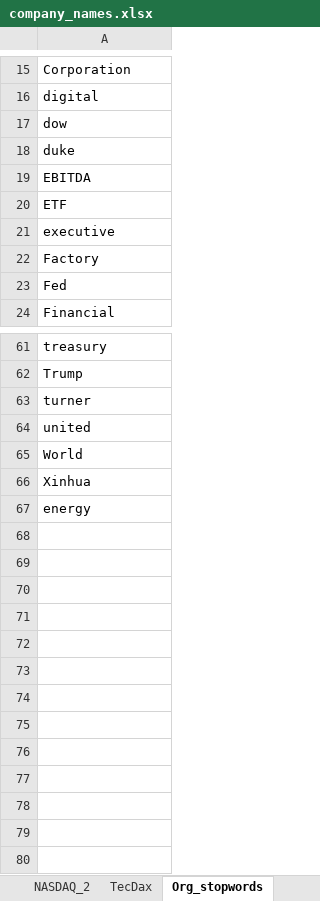
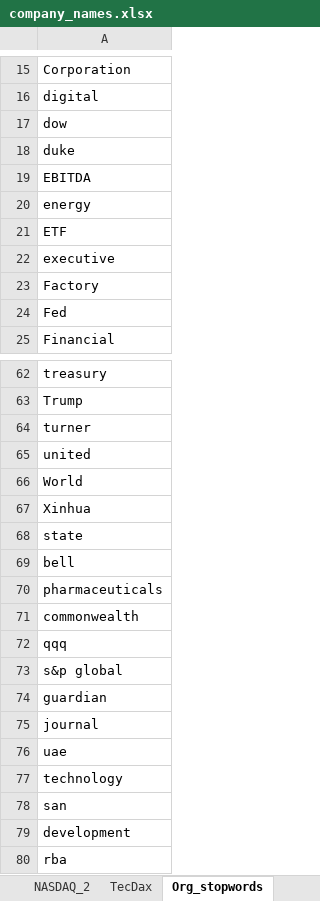
Before and after one commit to TraceyEtheridge/Thesis, an Excel workbook: Data/company_names.xlsx, sheet Org_stopwords, drawn as a sheet; only a part is shown, gaps mark what is left out; values as stored, in another font and other column widths than the file's, no borders; addresses are those after the commit; the diff names each change by its address in the sheet, - before the commit and + after, or states it on an @@ line.

Commit message:
updated stop words

```diff
--- a/Data/company_names.xlsx (sheet Org_stopwords)
+++ b/Data/company_names.xlsx (sheet Org_stopwords)
+row 20: energy
-A68: energy
+A68: state
+row 69: bell
+row 70: pharmaceuticals
+row 71: commonwealth
+row 72: qqq
+row 73: s&p global
+row 74: guardian
+row 75: journal
+row 76: uae
+row 77: technology
+row 78: san
+row 79: development
+row 80: rba
```
